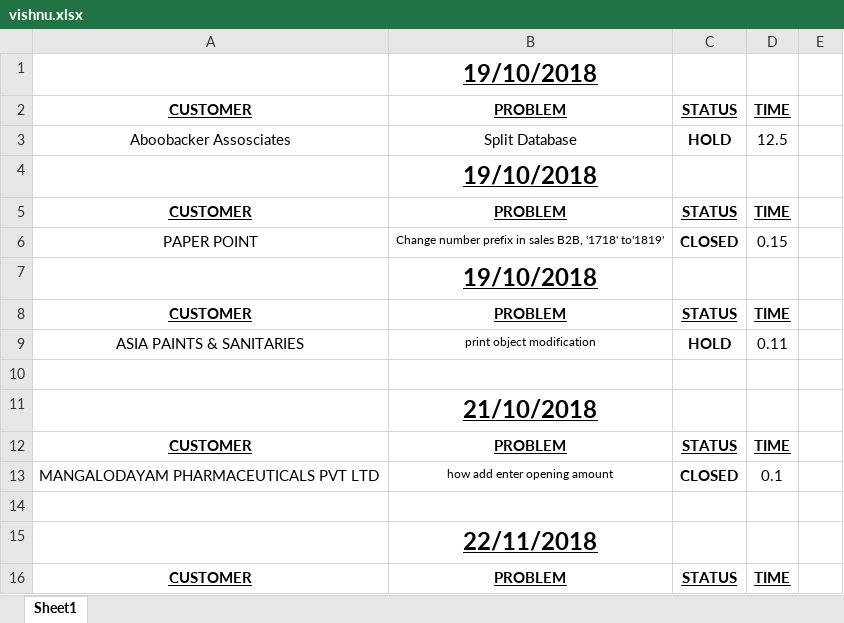
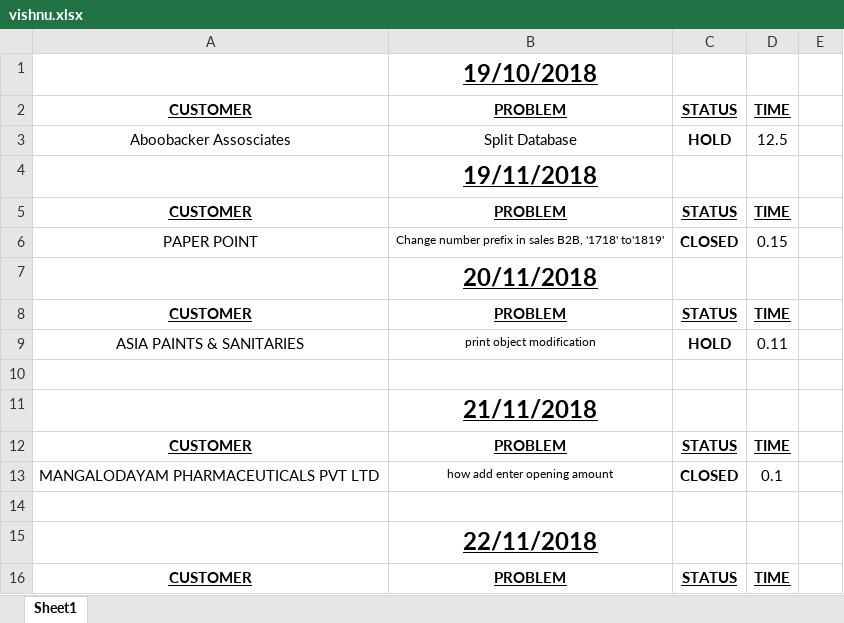
Before and after one commit to MilestoneInnovativeTechnologies/office-weekend-meeting, an Excel workbook: Week 47/vishnu.xlsx, sheet Sheet1, drawn as a sheet; only a part is shown; values as stored, in another font and other column widths than the file's, no borders; charts and pictures and table styles not drawn; the diff names each change by its address in the sheet, - before the commit and + after, or states it on an @@ line.

```diff
--- a/Week 47/vishnu.xlsx (sheet Sheet1)
+++ b/Week 47/vishnu.xlsx (sheet Sheet1)
-B4: 19/10/2018
+B4: 19/11/2018
-B7: 19/10/2018
+B7: 20/11/2018
-B11: 21/10/2018
+B11: 21/11/2018
```
Also changed, not shown: charts or pictures, Milestone Project Management.xlsx.
